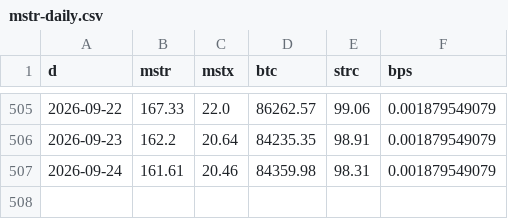
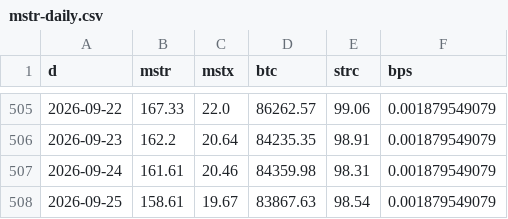
Before and after one commit to Kaim222/btc-quantile-ladder, a CSV file: data/mstr-daily.csv, drawn as a sheet; only a part is shown, gaps mark what is left out.

Commit message:
data refresh: 2026-09-25T21:30Z

```diff
--- a/data/mstr-daily.csv
+++ b/data/mstr-daily.csv
@@ -507 +507,2 @@ d,mstr,mstx,btc,strc,bps
 2026-09-24,161.61,20.46,84359.98,98.31,0.001879549079
+2026-09-25,158.61,19.67,83867.63,98.54,0.001879549079
```
Also changed, not shown: 6 other files.
